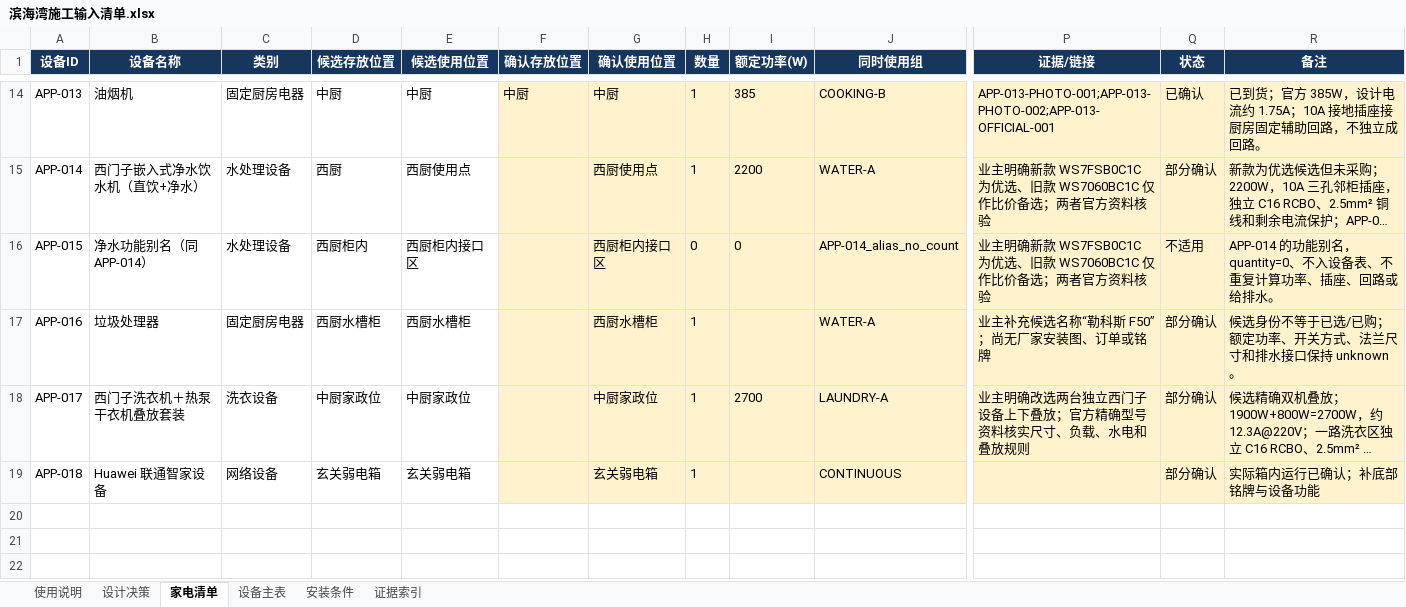
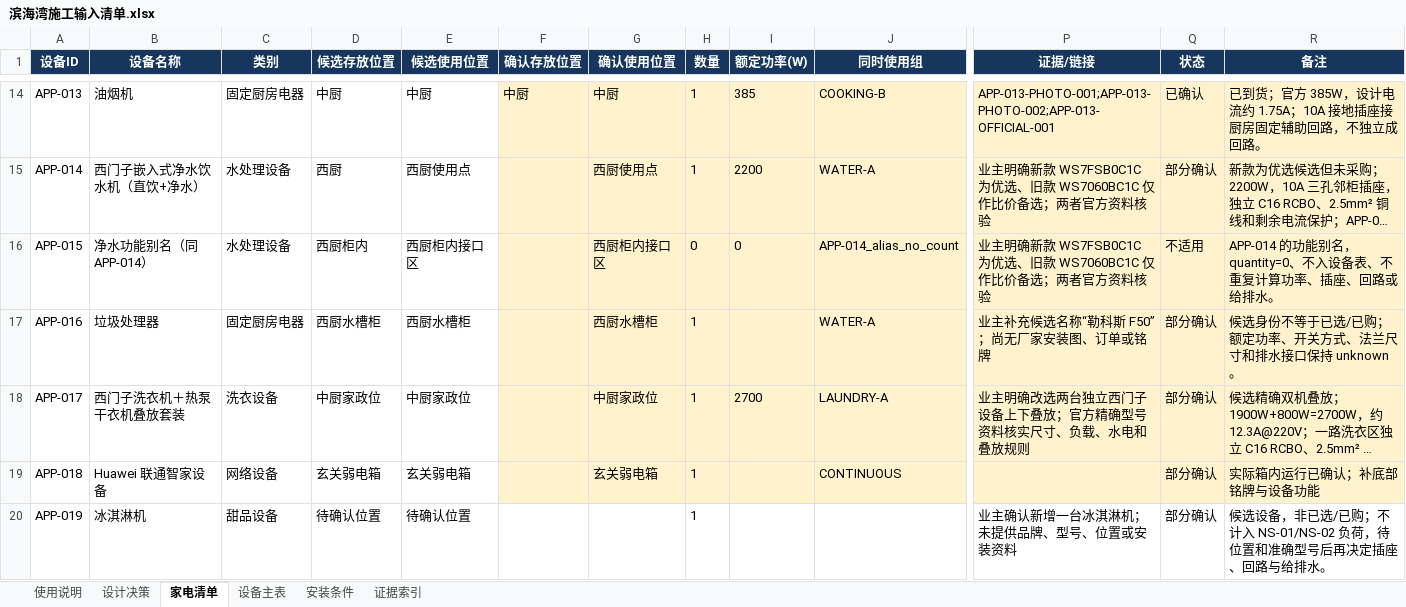
Before and after one commit to Weihan96/2504-GBTB-Yanlord-Zhuhai, an Excel workbook: output/forms/滨海湾施工输入清单.xlsx, sheet 家电清单, drawn as a sheet; only a part is shown, gaps mark what is left out; long unchanged cells end in …; values as stored, in another font and other column widths than the file's, no borders; conditional formats and table styles not drawn; rows hold the shown columns only; the diff names each change by its address in the sheet, - before the commit and + after, or states it on an @@ line.

```diff
--- a/output/forms/滨海湾施工输入清单.xlsx (sheet 家电清单)
+++ b/output/forms/滨海湾施工输入清单.xlsx (sheet 家电清单)
+row 20: APP-019 | 冰淇淋机 | 甜品设备 | 待确认位置 | 待确认位置 |  |  | 1 |  |  | 业主确认新增一台冰淇淋机；未提供品牌、型号、位置或安装资料 | 部分确认 | 候选设备，非已选/已购；不计入 NS-01/NS-02 负荷，待位置和准确型号后再决定插座、回路与给排水。
```
Also changed, not shown: sheet 安装条件, sheet 设备主表, sheet 证据索引, 18 other files.
